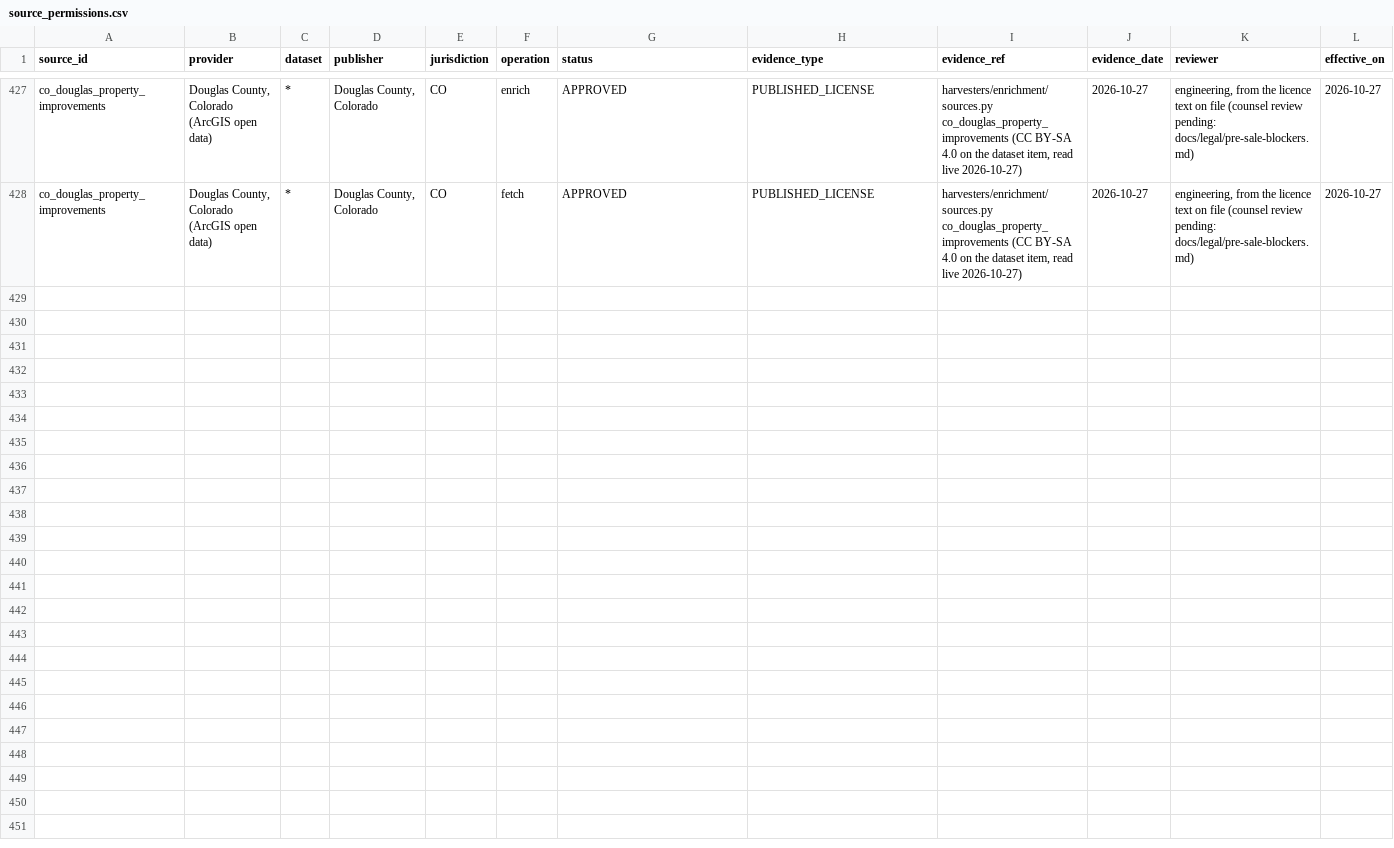
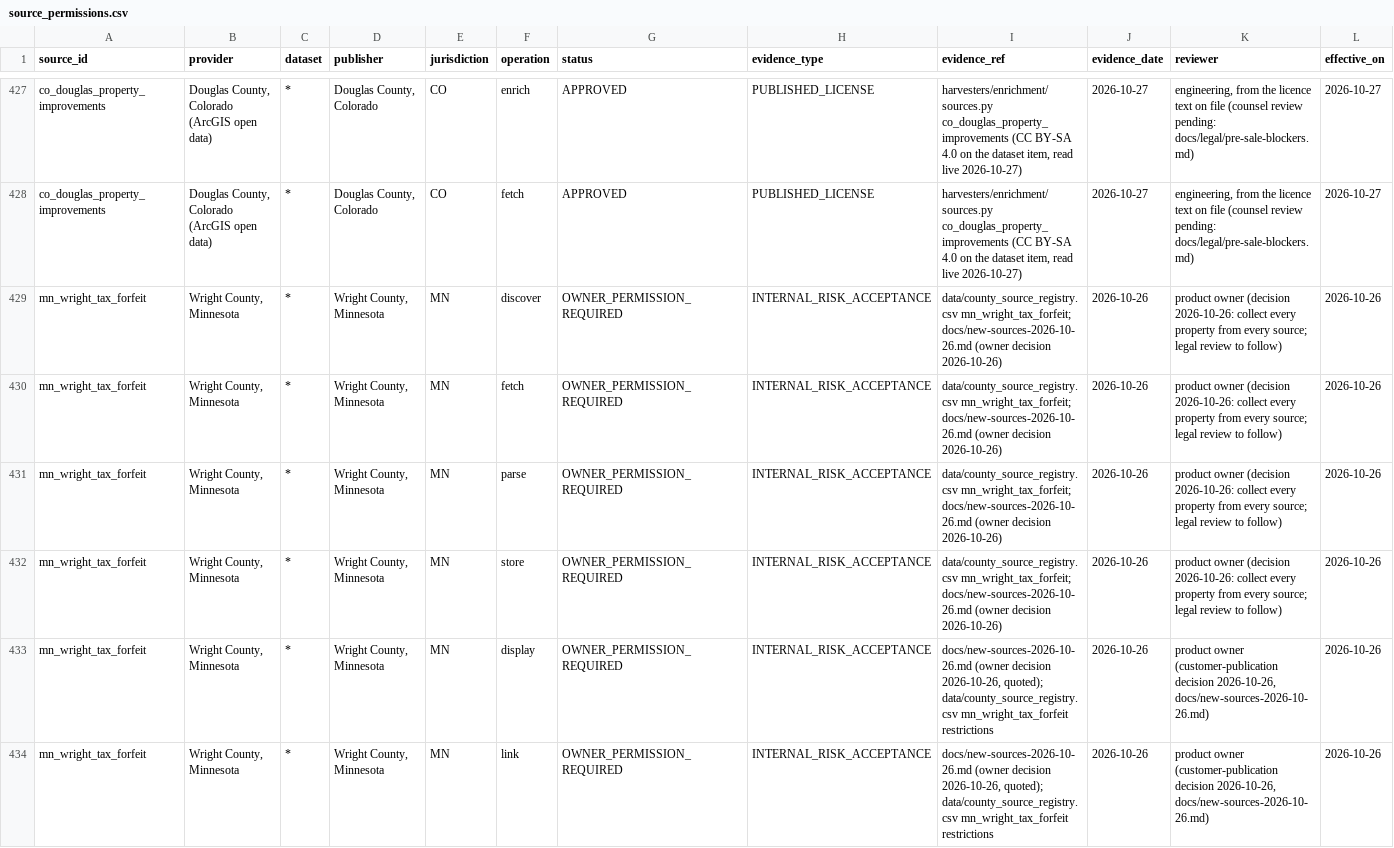
Before and after one commit to rodzmodzllc-max/taxdeed-scraper, a CSV file: data/source_permissions.csv, drawn as a sheet; only a part is shown, gaps mark what is left out; rows hold the shown columns only; the diff names each change by its address in the sheet, - before the commit and + after, or states it on an @@ line.

```diff
--- a/data/source_permissions.csv
+++ b/data/source_permissions.csv
+row 429: mn_wright_tax_forfeit | Wright County, Minnesota | * | Wright County, Minnesota | MN | discover | OWNER_PERMISSION_REQUIRED | INTERNAL_RISK_ACCEPTANCE | data/county_source_registry.csv mn_wright_tax_forfeit; docs/new-sources-2026-10-26.md (owner decision 2026-10-26) | 2026-10-26 | product owner (decision 2026-10-26: collect every property from every source; legal review to follow) | 2026-10-26
+row 430: mn_wright_tax_forfeit | Wright County, Minnesota | * | Wright County, Minnesota | MN | fetch | OWNER_PERMISSION_REQUIRED | INTERNAL_RISK_ACCEPTANCE | data/county_source_registry.csv mn_wright_tax_forfeit; docs/new-sources-2026-10-26.md (owner decision 2026-10-26) | 2026-10-26 | product owner (decision 2026-10-26: collect every property from every source; legal review to follow) | 2026-10-26
+row 431: mn_wright_tax_forfeit | Wright County, Minnesota | * | Wright County, Minnesota | MN | parse | OWNER_PERMISSION_REQUIRED | INTERNAL_RISK_ACCEPTANCE | data/county_source_registry.csv mn_wright_tax_forfeit; docs/new-sources-2026-10-26.md (owner decision 2026-10-26) | 2026-10-26 | product owner (decision 2026-10-26: collect every property from every source; legal review to follow) | 2026-10-26
+row 432: mn_wright_tax_forfeit | Wright County, Minnesota | * | Wright County, Minnesota | MN | store | OWNER_PERMISSION_REQUIRED | INTERNAL_RISK_ACCEPTANCE | data/county_source_registry.csv mn_wright_tax_forfeit; docs/new-sources-2026-10-26.md (owner decision 2026-10-26) | 2026-10-26 | product owner (decision 2026-10-26: collect every property from every source; legal review to follow) | 2026-10-26
+row 433: mn_wright_tax_forfeit | Wright County, Minnesota | * | Wright County, Minnesota | MN | display | OWNER_PERMISSION_REQUIRED | INTERNAL_RISK_ACCEPTANCE | docs/new-sources-2026-10-26.md (owner decision 2026-10-26, quoted); data/county_source_registry.csv mn_wright_tax_forfeit restrictions | 2026-10-26 | product owner (customer-publication decision 2026-10-26, docs/new-sources-2026-10-26.md) | 2026-10-26
+row 434: mn_wright_tax_forfeit | Wright County, Minnesota | * | Wright County, Minnesota | MN | link | OWNER_PERMISSION_REQUIRED | INTERNAL_RISK_ACCEPTANCE | docs/new-sources-2026-10-26.md (owner decision 2026-10-26, quoted); data/county_source_registry.csv mn_wright_tax_forfeit restrictions | 2026-10-26 | product owner (customer-publication decision 2026-10-26, docs/new-sources-2026-10-26.md) | 2026-10-26
```
Also changed, not shown: data/county_source_registry.csv, data/state_ledgers.csv, 36 other files.
